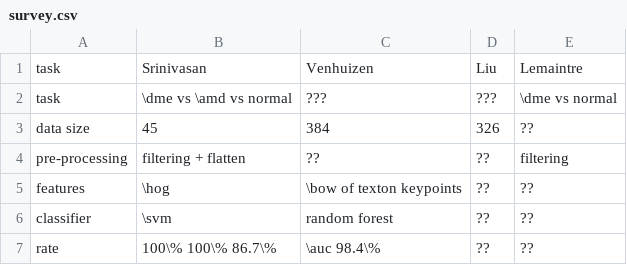
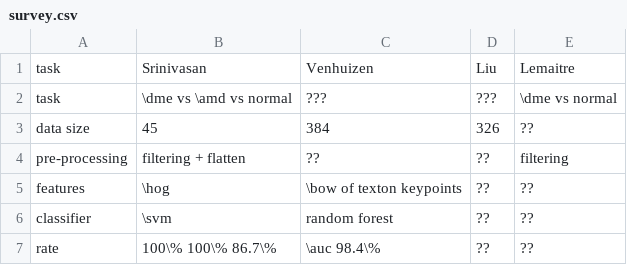
Before and after one commit to I2Cvb/oct-journal, a CSV file: content/survey/tables/survey.csv, drawn as a sheet.

```diff
--- a/content/survey/tables/survey.csv
+++ b/content/survey/tables/survey.csv
@@ -1,2 +1,2 @@
-task           , Srinivasan             , Venhuizen                , Liu , Lemaintre
+task           , Srinivasan             , Venhuizen                , Liu , Lemaitre
 task           , \dme vs \amd vs normal , ???                      , ??? , \dme vs normal
```
Also changed, not shown: 3 other files.
